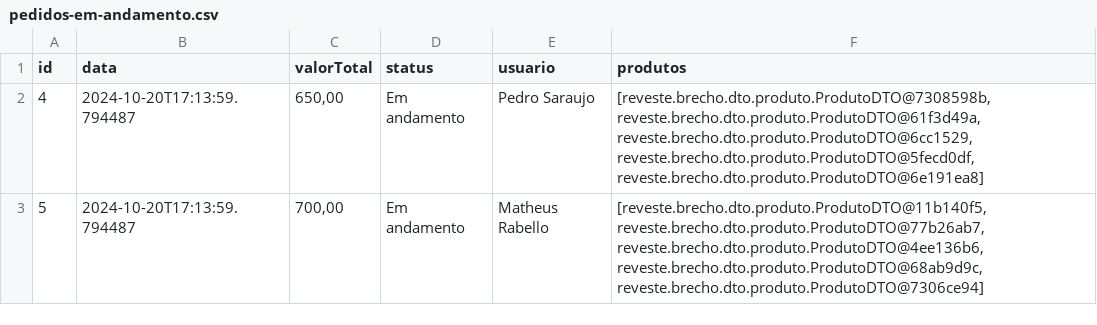
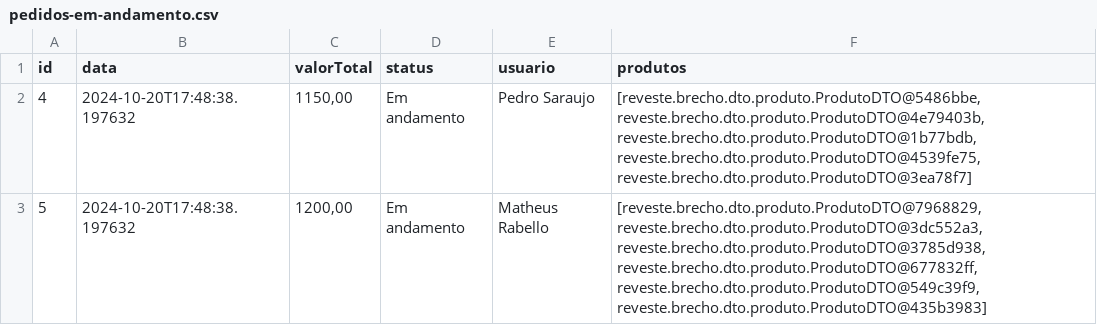
Before and after one commit to ReVeste/api-rest, a CSV file: pedidos-em-andamento.csv, drawn as a sheet.

```diff
--- a/pedidos-em-andamento.csv
+++ b/pedidos-em-andamento.csv
@@ -1,3 +1,3 @@
 id;data;valorTotal;status;usuario;produtos;
-4;2024-10-20T17:13:59.794487;650,00;Em andamento;Pedro Saraujo;[reveste.brecho.dto.produto.ProdutoDTO@7308598b, reveste.brecho.dto.produto.ProdutoDTO@61f3d49a, reveste.brecho.dto.produto.ProdutoDTO@6cc1529, reveste.brecho.dto.produto.ProdutoDTO@5fecd0df, reveste.brecho.dto.produto.ProdutoDTO@6e191ea8]
-5;2024-10-20T17:13:59.794487;700,00;Em andamento;Matheus Rabello;[reveste.brecho.dto.produto.ProdutoDTO@11b140f5, reveste.brecho.dto.produto.ProdutoDTO@77b26ab7, reveste.brecho.dto.produto.ProdutoDTO@4ee136b6, reveste.brecho.dto.produto.ProdutoDTO@68ab9d9c, reveste.brecho.dto.produto.ProdutoDTO@7306ce94]
+4;2024-10-20T17:48:38.197632;1150,00;Em andamento;Pedro Saraujo;[reveste.brecho.dto.produto.ProdutoDTO@5486bbe, reveste.brecho.dto.produto.ProdutoDTO@4e79403b, reveste.brecho.dto.produto.ProdutoDTO@1b77bdb, reveste.brecho.dto.produto.ProdutoDTO@4539fe75, reveste.brecho.dto.produto.ProdutoDTO@3ea78f7]
+5;2024-10-20T17:48:38.197632;1200,00;Em andamento;Matheus Rabello;[reveste.brecho.dto.produto.ProdutoDTO@7968829, reveste.brecho.dto.produto.ProdutoDTO@3dc552a3, reveste.brecho.dto.produto.ProdutoDTO@3785d938, reveste.brecho.dto.produto.ProdutoDTO@677832ff, reveste.brecho.dto.produto.ProdutoDTO@549c39f9, reveste.brecho.dto.produto.ProdutoDTO@435b3983]
```
Also changed, not shown: 4 other files.
